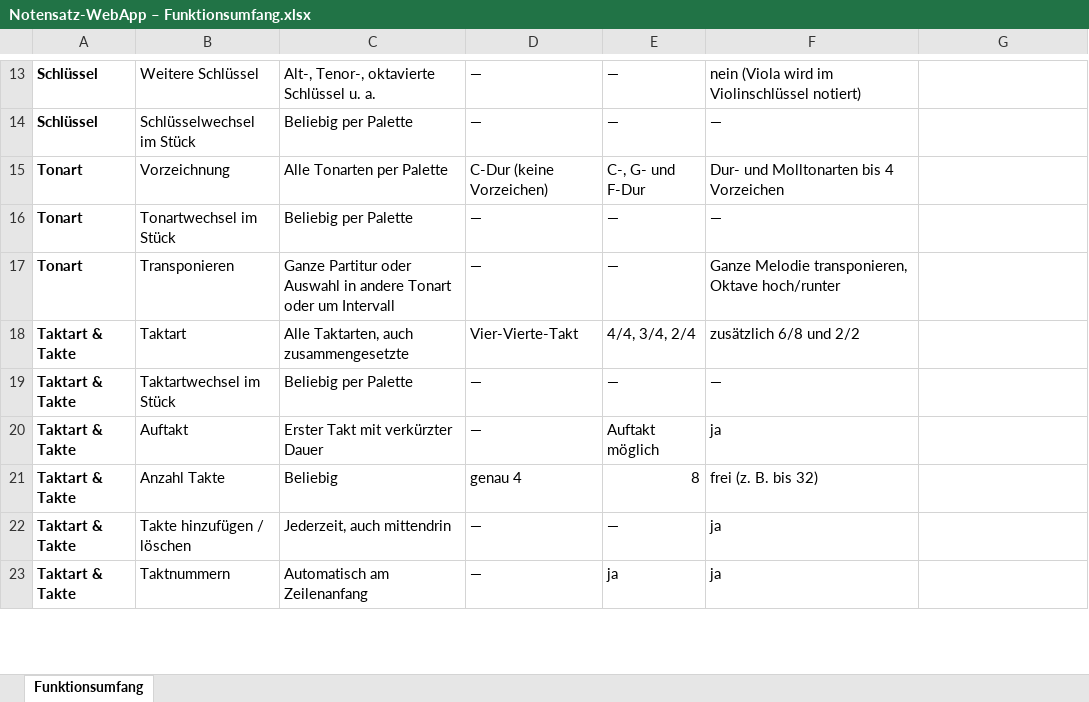
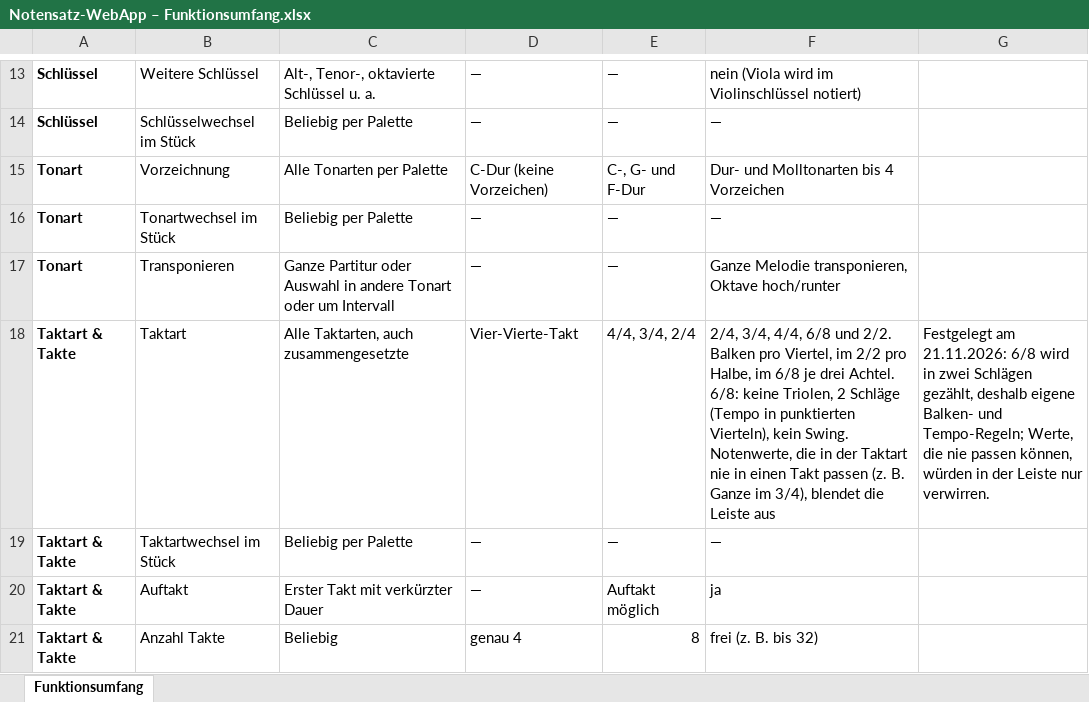
Before and after one commit to jonathan-1414/fermate, an Excel workbook: docs/Notensatz-WebApp – Funktionsumfang.xlsx, sheet Funktionsumfang, drawn as a sheet; only a part is shown, gaps mark what is left out; the shorter side is filled out with more unchanged rows; values as stored, in another font and other column widths than the file's, no borders; the diff names each change by its address in the sheet, - before the commit and + after, or states it on an @@ line.

```diff
--- a/docs/Notensatz-WebApp – Funktionsumfang.xlsx (sheet Funktionsumfang)
+++ b/docs/Notensatz-WebApp – Funktionsumfang.xlsx (sheet Funktionsumfang)
-F18: zusätzlich 6/8 und 2/2
+F18: 2/4, 3/4, 4/4, 6/8 und 2/2. Balken pro Viertel, im 2/2 pro Halbe, im 6/8 je drei Achtel. 6/8: keine Triolen, 2 Schläge (Tempo in punktierten Vierteln), kein Swing. Notenwerte, die in der Taktart nie in einen Takt passen (z. B. Ganze im 3/4), blendet die Leiste aus
-G18: (empty)
+G18: Festgelegt am 21.11.2026: 6/8 wird in zwei Schlägen gezählt, deshalb eigene Balken- und Tempo-Regeln; Werte, die nie passen können, würden in der Leiste nur verwirren.
```
Also changed, not shown: 1 other file.
